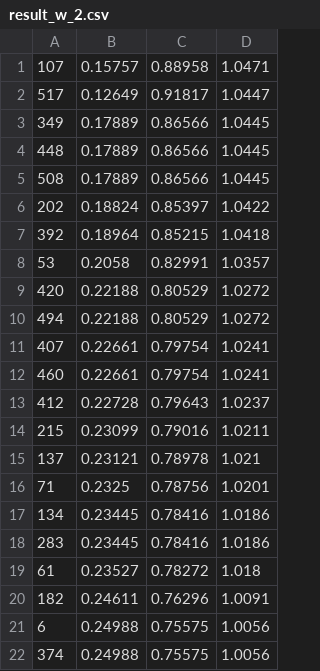
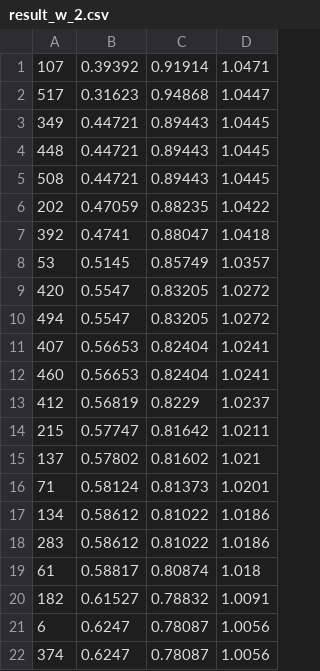
Before and after one commit to SicongLiu/OLSH, a CSV file: Symmetric_LSH/E2LSH-0.1/NBA_Sample_Test_Season_2017_2018/result_w_2.csv, drawn as a sheet; only a part is shown; the diff covers the shown part only.

```diff
--- a/Symmetric_LSH/E2LSH-0.1/NBA_Sample_Test_Season_2017_2018/result_w_2.csv
+++ b/Symmetric_LSH/E2LSH-0.1/NBA_Sample_Test_Season_2017_2018/result_w_2.csv
@@ -1,22 +1,22 @@
-107,0.15757,0.88958,1.0471
-517,0.12649,0.91817,1.0447
-349,0.17889,0.86566,1.0445
-448,0.17889,0.86566,1.0445
-508,0.17889,0.86566,1.0445
-202,0.18824,0.85397,1.0422
-392,0.18964,0.85215,1.0418
-53,0.2058,0.82991,1.0357
-420,0.22188,0.80529,1.0272
-494,0.22188,0.80529,1.0272
-407,0.22661,0.79754,1.0241
-460,0.22661,0.79754,1.0241
-412,0.22728,0.79643,1.0237
-215,0.23099,0.79016,1.0211
-137,0.23121,0.78978,1.021
-71,0.2325,0.78756,1.0201
-134,0.23445,0.78416,1.0186
-283,0.23445,0.78416,1.0186
-61,0.23527,0.78272,1.018
-182,0.24611,0.76296,1.0091
-6,0.24988,0.75575,1.0056
-374,0.24988,0.75575,1.0056
+107,0.39392,0.91914,1.0471
+517,0.31623,0.94868,1.0447
+349,0.44721,0.89443,1.0445
+448,0.44721,0.89443,1.0445
+508,0.44721,0.89443,1.0445
+202,0.47059,0.88235,1.0422
+392,0.4741,0.88047,1.0418
+53,0.5145,0.85749,1.0357
+420,0.5547,0.83205,1.0272
+494,0.5547,0.83205,1.0272
+407,0.56653,0.82404,1.0241
+460,0.56653,0.82404,1.0241
+412,0.56819,0.8229,1.0237
+215,0.57747,0.81642,1.0211
+137,0.57802,0.81602,1.021
+71,0.58124,0.81373,1.0201
+134,0.58612,0.81022,1.0186
+283,0.58612,0.81022,1.0186
+61,0.58817,0.80874,1.018
+182,0.61527,0.78832,1.0091
+6,0.6247,0.78087,1.0056
+374,0.6247,0.78087,1.0056
```
Also changed, not shown: 56 edited cells elsewhere in this file, Symmetric_LSH/E2LSH-0.1/NBA_Sample_Test_Season_2017_2018/result_w_1.csv, Symmetric_LSH/E2LSH-0.1/NBA_Sample_Test_Season_2017_2018/result_w_3.csv, 37 other files.
